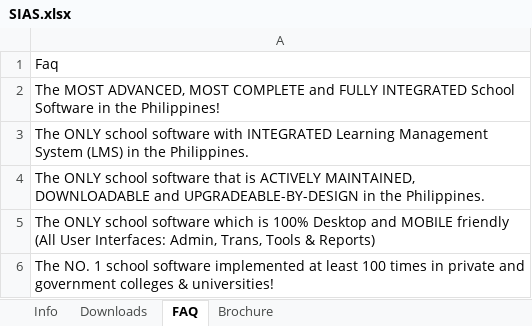
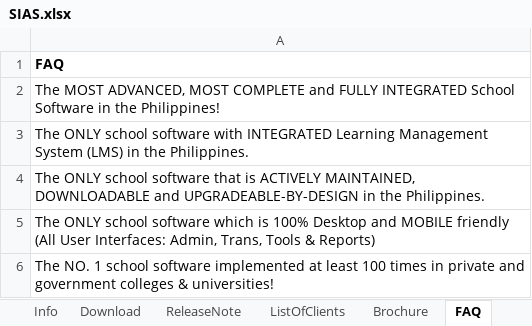
Before and after one commit to okonutnut/digisoft-website, an Excel workbook: public/products/SIAS.xlsx, sheet FAQ, drawn as a sheet; values as stored, in another font and other column widths than the file's, no borders; charts and pictures not drawn; the diff names each change by its address in the sheet, - before the commit and + after, or states it on an @@ line.

```diff
--- a/public/products/SIAS.xlsx (sheet FAQ)
+++ b/public/products/SIAS.xlsx (sheet FAQ)
-sheet tab: Downloads
+sheet tab: Download
+sheet tab: ReleaseNote
+sheet tab: ListOfClients
@@ sheet tab order changed: Info | Download | ReleaseNote | ListOfClients | Brochure | FAQ @@
-A1: Faq
+A1: FAQ
-A1 bold: off
+A1 bold: on
```
Also changed, not shown: sheet Download, sheet Info, sheet Brochure, charts or pictures, 3 other files.
